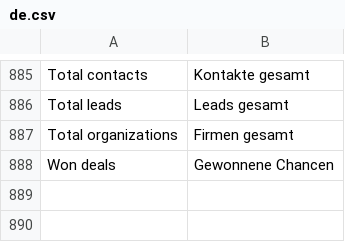
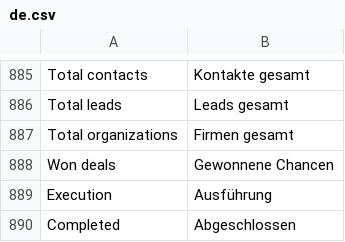
Before and after one commit to dpb97/crm, a CSV file: lcs_integrations/lcs_integrations/translations/de.csv, drawn as a sheet; only a part is shown, gaps mark what is left out; the diff names each change by its address in the sheet, - before the commit and + after, or states it on an @@ line.

```diff
--- a/lcs_integrations/lcs_integrations/translations/de.csv
+++ b/lcs_integrations/lcs_integrations/translations/de.csv
+row 889: Execution | Ausführung
+row 890: Completed | Abgeschlossen
```
Also changed, not shown: 4 other files.
